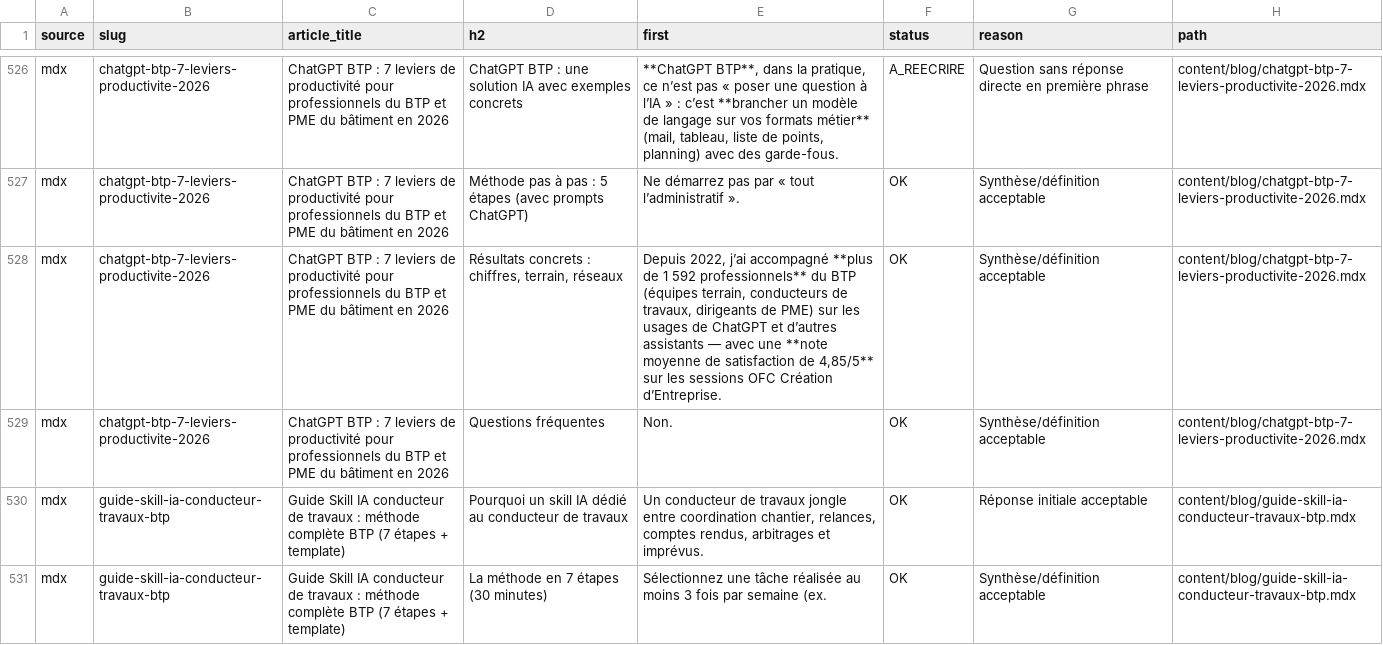
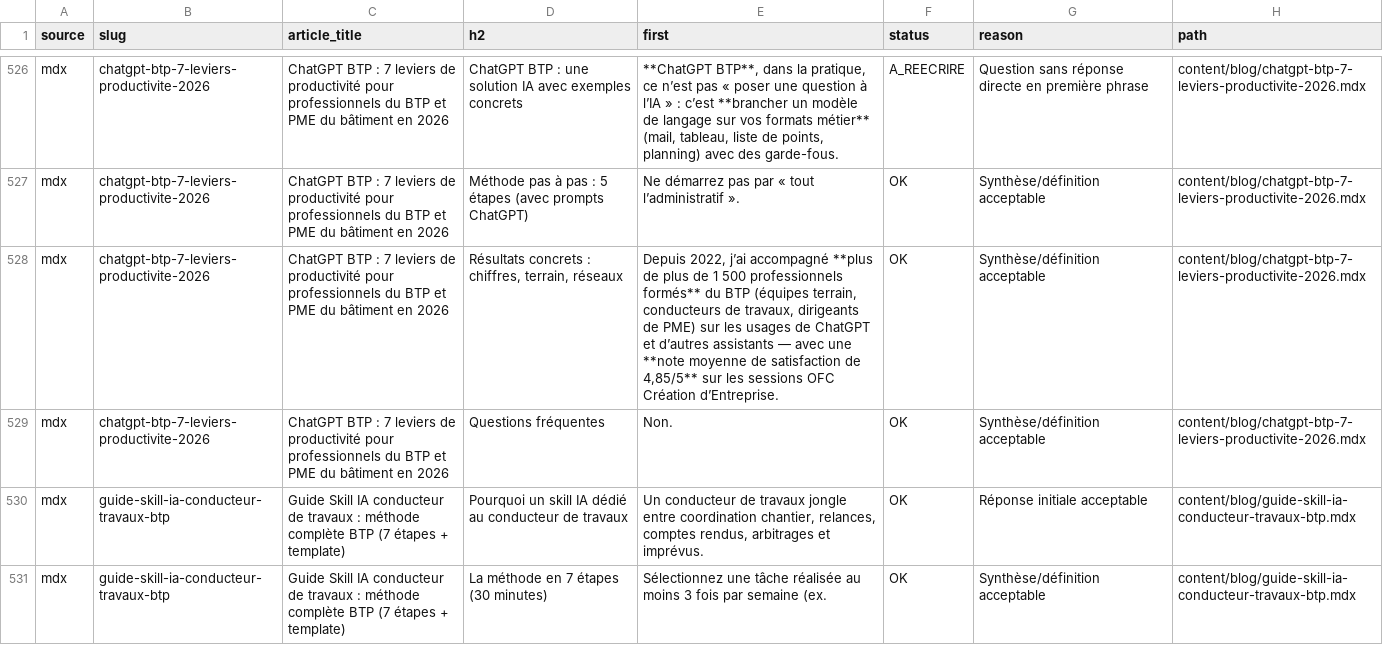
Before and after one commit to Laure78/site-formation, a CSV file: docs/audit-h2-first-sentence-llm.csv, drawn as a sheet; only a part is shown, gaps mark what is left out.

```diff
--- a/docs/audit-h2-first-sentence-llm.csv
+++ b/docs/audit-h2-first-sentence-llm.csv
@@ -527,3 +527,3 @@ source,slug,article_title,h2,first,status,reason,path
 "mdx","chatgpt-btp-7-leviers-productivite-2026","ChatGPT BTP : 7 leviers de productivité pour professionnels du BTP et PME du bâtiment en 2026","Méthode pas à pas : 5 étapes (avec prompts ChatGPT)","Ne démarrez pas par « tout l’administratif ».","OK","Synthèse/définition acceptable","content/blog/chatgpt-btp-7-leviers-productivite-2026.mdx"
-"mdx","chatgpt-btp-7-leviers-productivite-2026","ChatGPT BTP : 7 leviers de productivité pour professionnels du BTP et PME du bâtiment en 2026","Résultats concrets : chiffres, terrain, réseaux","Depuis 2022, j’ai accompagné **plus de 1 592 professionnels** du BTP (équipes terrain, conducteurs de travaux, dirigeants de PME) sur les usages de ChatGPT et d’autres assistants — avec une **note moyenne de satisfaction de 4,85/5** sur les sessions OFC Création d’Entreprise.","OK","Synthèse/définition acceptable","content/blog/chatgpt-btp-7-leviers-productivite-2026.mdx"
+"mdx","chatgpt-btp-7-leviers-productivite-2026","ChatGPT BTP : 7 leviers de productivité pour professionnels du BTP et PME du bâtiment en 2026","Résultats concrets : chiffres, terrain, réseaux","Depuis 2022, j’ai accompagné **plus de plus de 1 500 professionnels formés** du BTP (équipes terrain, conducteurs de travaux, dirigeants de PME) sur les usages de ChatGPT et d’autres assistants — avec une **note moyenne de satisfaction de 4,85/5** sur les sessions OFC Création d’Entreprise.","OK","Synthèse/définition acceptable","content/blog/chatgpt-btp-7-leviers-productivite-2026.mdx"
 "mdx","chatgpt-btp-7-leviers-productivite-2026","ChatGPT BTP : 7 leviers de productivité pour professionnels du BTP et PME du bâtiment en 2026","Questions fréquentes","Non.","OK","Synthèse/définition acceptable","content/blog/chatgpt-btp-7-leviers-productivite-2026.mdx"
```
Also changed, not shown: 51 other files.
